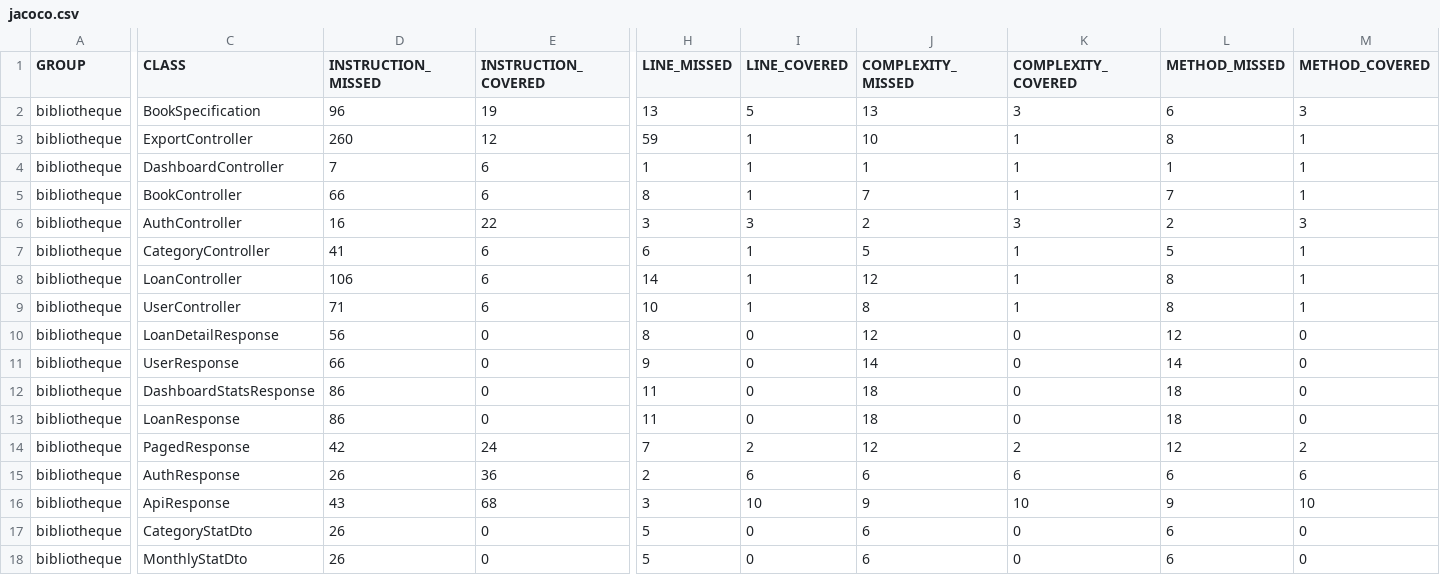
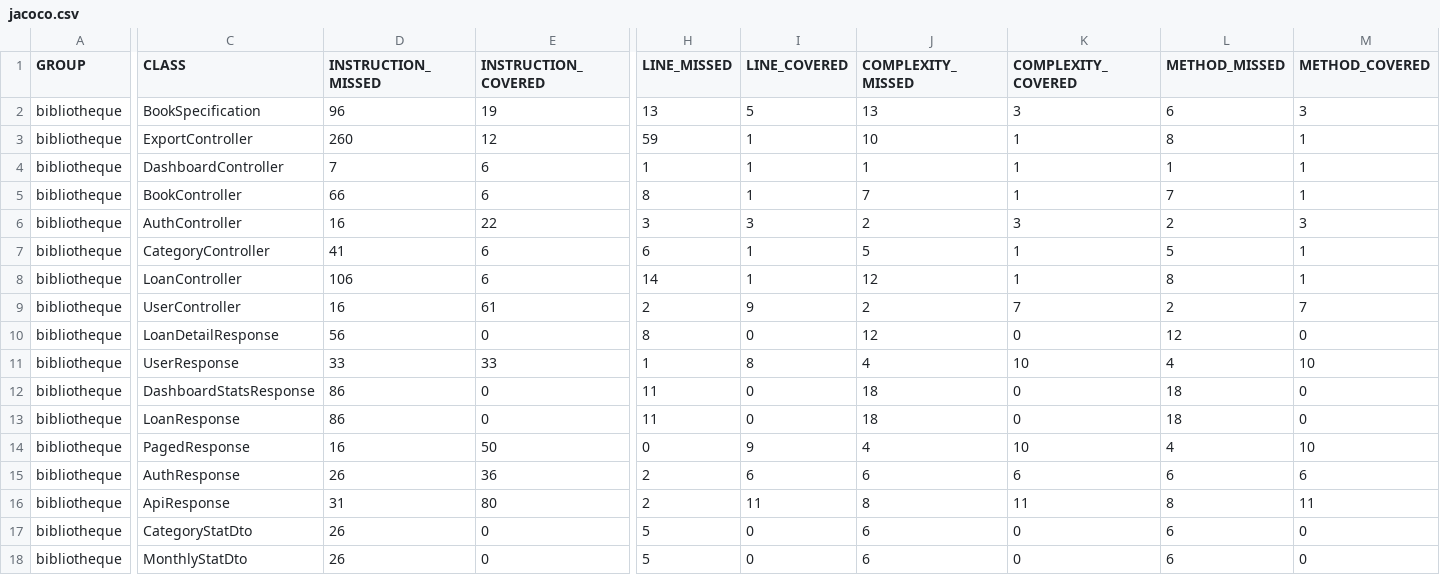
Before and after one commit to yaarcoub/JEE-Project, a CSV file: backend/target/site/jacoco/jacoco.csv, drawn as a sheet; only a part is shown, gaps mark what is left out; the diff covers the shown part only; the diff names each change by its address in the sheet, - before the commit and + after, or states it on an @@ line.

```diff
--- a/backend/target/site/jacoco/jacoco.csv
+++ b/backend/target/site/jacoco/jacoco.csv
-D9 (INSTRUCTION_MISSED): 71
+D9 (INSTRUCTION_MISSED): 16
-E9 (INSTRUCTION_COVERED): 6
+E9 (INSTRUCTION_COVERED): 61
-H9 (LINE_MISSED): 10
+H9 (LINE_MISSED): 2
-I9 (LINE_COVERED): 1
+I9 (LINE_COVERED): 9
-J9 (COMPLEXITY_MISSED): 8
+J9 (COMPLEXITY_MISSED): 2
-K9 (COMPLEXITY_COVERED): 1
+K9 (COMPLEXITY_COVERED): 7
-L9 (METHOD_MISSED): 8
+L9 (METHOD_MISSED): 2
-M9 (METHOD_COVERED): 1
+M9 (METHOD_COVERED): 7
-D11 (INSTRUCTION_MISSED): 66
+D11 (INSTRUCTION_MISSED): 33
-E11 (INSTRUCTION_COVERED): 0
+E11 (INSTRUCTION_COVERED): 33
-H11 (LINE_MISSED): 9
+H11 (LINE_MISSED): 1
-I11 (LINE_COVERED): 0
+I11 (LINE_COVERED): 8
-J11 (COMPLEXITY_MISSED): 14
+J11 (COMPLEXITY_MISSED): 4
-K11 (COMPLEXITY_COVERED): 0
+K11 (COMPLEXITY_COVERED): 10
-L11 (METHOD_MISSED): 14
+L11 (METHOD_MISSED): 4
-M11 (METHOD_COVERED): 0
+M11 (METHOD_COVERED): 10
-D14 (INSTRUCTION_MISSED): 42
+D14 (INSTRUCTION_MISSED): 16
-E14 (INSTRUCTION_COVERED): 24
+E14 (INSTRUCTION_COVERED): 50
-H14 (LINE_MISSED): 7
+H14 (LINE_MISSED): 0
-I14 (LINE_COVERED): 2
+I14 (LINE_COVERED): 9
-J14 (COMPLEXITY_MISSED): 12
+J14 (COMPLEXITY_MISSED): 4
-K14 (COMPLEXITY_COVERED): 2
+K14 (COMPLEXITY_COVERED): 10
-L14 (METHOD_MISSED): 12
+L14 (METHOD_MISSED): 4
-M14 (METHOD_COVERED): 2
+M14 (METHOD_COVERED): 10
-D16 (INSTRUCTION_MISSED): 43
+D16 (INSTRUCTION_MISSED): 31
-E16 (INSTRUCTION_COVERED): 68
+E16 (INSTRUCTION_COVERED): 80
-H16 (LINE_MISSED): 3
+H16 (LINE_MISSED): 2
-I16 (LINE_COVERED): 10
+I16 (LINE_COVERED): 11
-J16 (COMPLEXITY_MISSED): 9
+J16 (COMPLEXITY_MISSED): 8
-K16 (COMPLEXITY_COVERED): 10
+K16 (COMPLEXITY_COVERED): 11
-L16 (METHOD_MISSED): 9
+L16 (METHOD_MISSED): 8
-M16 (METHOD_COVERED): 10
+M16 (METHOD_COVERED): 11
```
Also changed, not shown: 44 edited cells elsewhere in this file, 55 other files.
